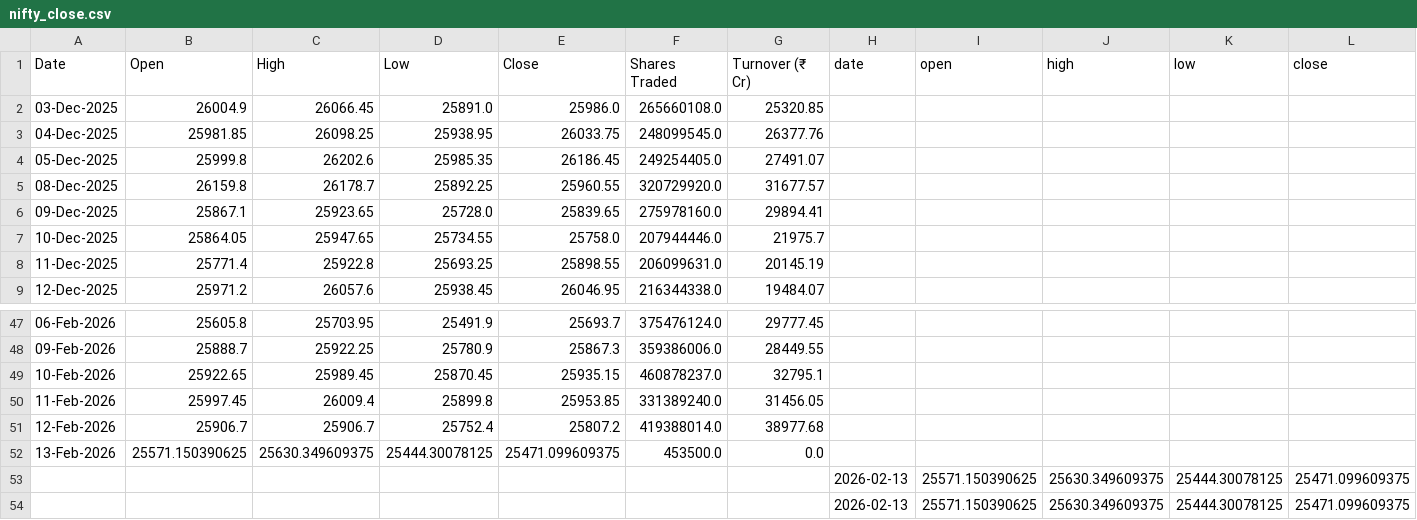
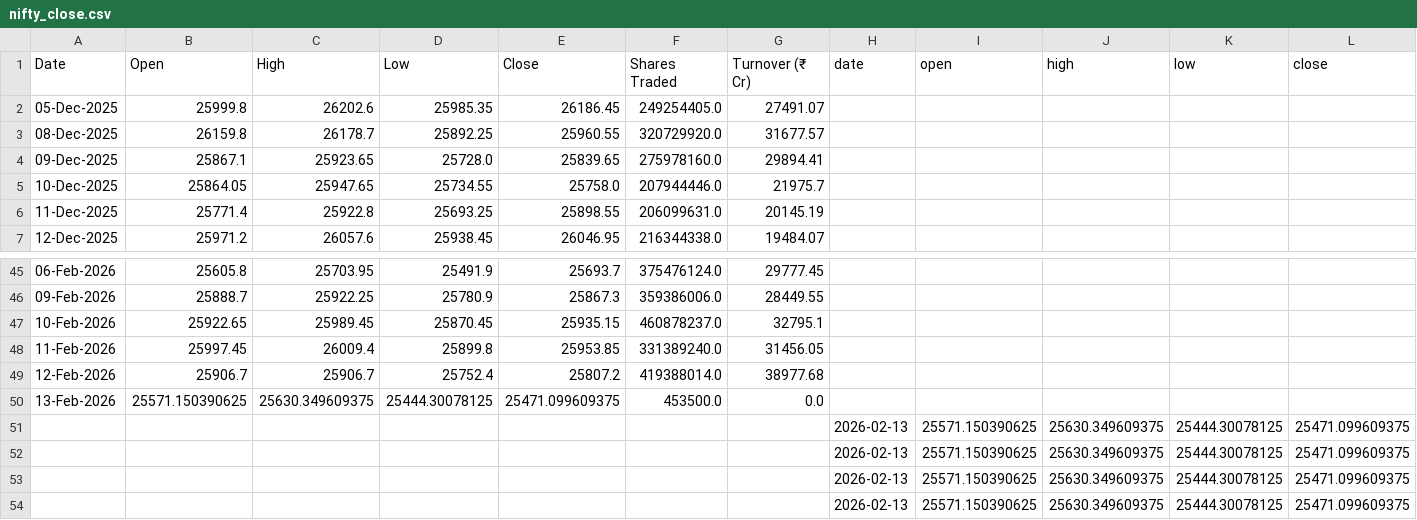
Before and after one commit to tarakparikhio/NiftyOptionsTool, a CSV file: data/reference/nifty_close.csv, drawn as a sheet; only a part is shown, gaps mark what is left out; removed rows and columns are numbered as before the commit, all else as after; rows hold the shown columns only; the diff names each change by its address in the sheet, - before the commit and + after, or states it on an @@ line.

```diff
--- a/data/reference/nifty_close.csv
+++ b/data/reference/nifty_close.csv
-row 2: 03-Dec-2025 | 26004.9 | 26066.45 | 25891.0 | 25986.0 | 265660108.0 | 25320.85
-row 3: 04-Dec-2025 | 25981.85 | 26098.25 | 25938.95 | 26033.75 | 248099545.0 | 26377.76
+row 51:  |  |  |  |  |  |  | 2026-02-13 | 25571.150390625 | 25630.349609375 | 25444.30078125 | 25471.099609375
+row 52:  |  |  |  |  |  |  | 2026-02-13 | 25571.150390625 | 25630.349609375 | 25444.30078125 | 25471.099609375
```
Also changed, not shown: data/reference/vix.csv, 4 other files.
